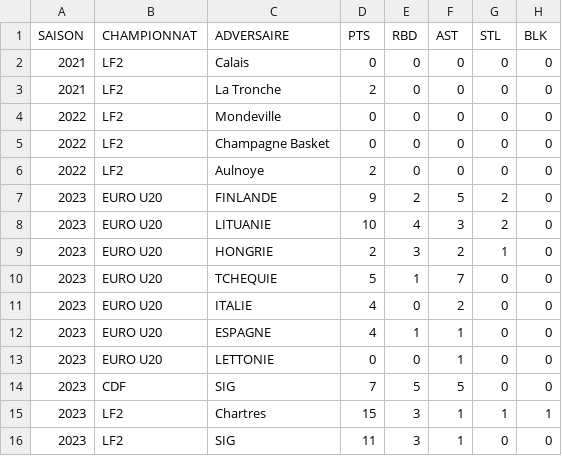
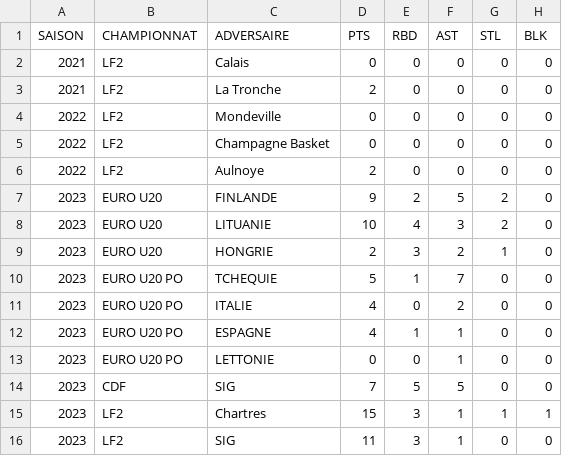
Before and after one commit to medericc/carla, a CSV file: public/lucile.csv, drawn as a sheet; only a part is shown; the diff names each change by its address in the sheet, - before the commit and + after, or states it on an @@ line.

```diff
--- a/public/lucile.csv
+++ b/public/lucile.csv
-B10:B13 (CHAMPIONNAT): EURO U20
+B10:B13 (CHAMPIONNAT): EURO U20 PO
```
Also changed, not shown: public/ines.csv, 13 other files.
